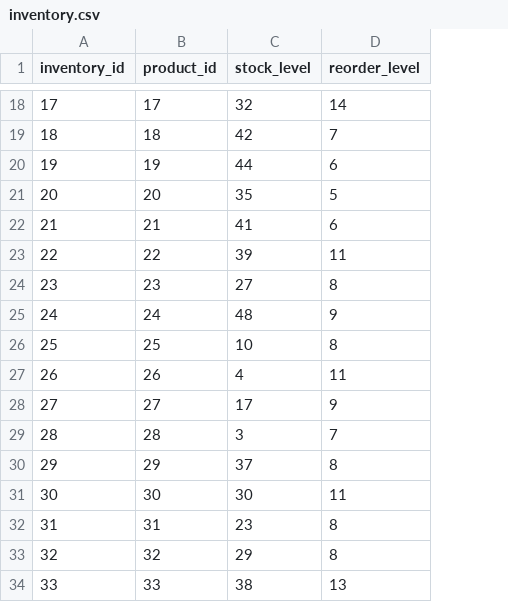
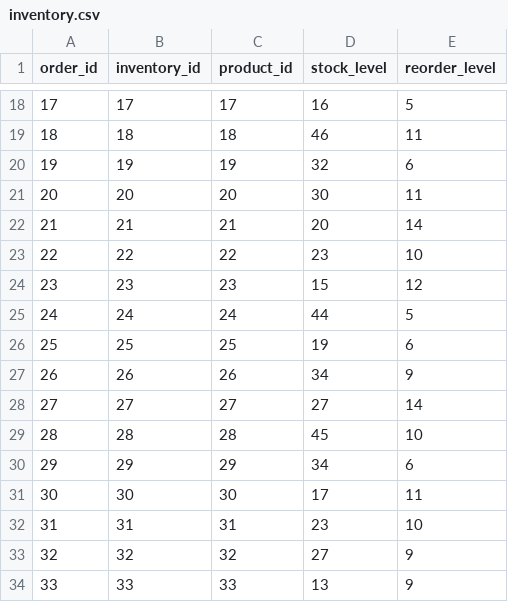
Before and after one commit to destiratnakomala/rename-django, a CSV file: backend/core/data/inventory.csv, drawn as a sheet; only a part is shown, gaps mark what is left out; addresses are those after the commit; the diff covers the shown part only; the diff names each change by its address in the sheet, - before the commit and + after, or states it on an @@ line.

```diff
--- a/backend/core/data/inventory.csv
+++ b/backend/core/data/inventory.csv
+column A (order_id), rows 18-34: 17 | 18 | 19 | 20 | 21 | 22 | 23 | 24 | 25 | 26 | 27 | 28 | 29 | 30 | 31 | 32 | 33
-D18 (stock_level): 32
+D18 (stock_level): 16
-E18 (reorder_level): 14
+E18 (reorder_level): 5
-D19 (stock_level): 42
+D19 (stock_level): 46
-E19 (reorder_level): 7
+E19 (reorder_level): 11
-D20 (stock_level): 44
+D20 (stock_level): 32
-D21 (stock_level): 35
+D21 (stock_level): 30
-E21 (reorder_level): 5
+E21 (reorder_level): 11
-D22 (stock_level): 41
+D22 (stock_level): 20
-E22 (reorder_level): 6
+E22 (reorder_level): 14
-D23 (stock_level): 39
+D23 (stock_level): 23
-E23 (reorder_level): 11
+E23 (reorder_level): 10
-D24 (stock_level): 27
+D24 (stock_level): 15
-E24 (reorder_level): 8
+E24 (reorder_level): 12
-D25 (stock_level): 48
+D25 (stock_level): 44
-E25 (reorder_level): 9
+E25 (reorder_level): 5
-D26 (stock_level): 10
+D26 (stock_level): 19
-E26 (reorder_level): 8
+E26 (reorder_level): 6
-D27 (stock_level): 4
+D27 (stock_level): 34
-E27 (reorder_level): 11
+E27 (reorder_level): 9
-D28 (stock_level): 17
+D28 (stock_level): 27
-E28 (reorder_level): 9
+E28 (reorder_level): 14
-D29 (stock_level): 3
+D29 (stock_level): 45
-E29 (reorder_level): 7
+E29 (reorder_level): 10
-D30 (stock_level): 37
+D30 (stock_level): 34
-E30 (reorder_level): 8
+E30 (reorder_level): 6
-D31 (stock_level): 30
+D31 (stock_level): 17
-E32 (reorder_level): 8
+E32 (reorder_level): 10
-D33 (stock_level): 29
+D33 (stock_level): 27
-E33 (reorder_level): 8
+E33 (reorder_level): 9
-D34 (stock_level): 38
+D34 (stock_level): 13
-E34 (reorder_level): 13
+E34 (reorder_level): 9
```
Also changed, not shown: 152 edited cells elsewhere in this file, backend/core/data/customers.csv, backend/core/data/supply.csv, 21 other files.
